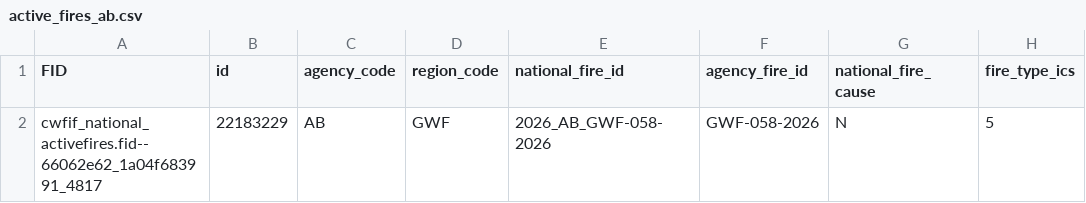
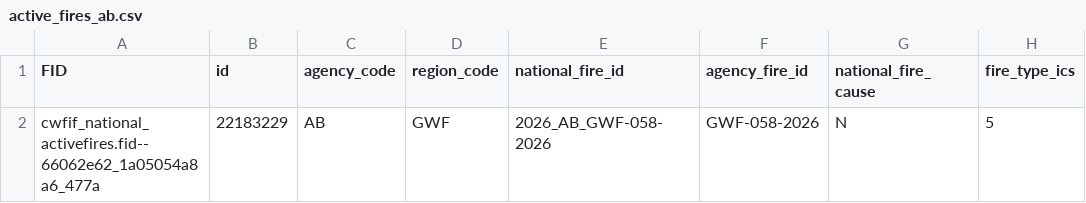
Before and after one commit to jagius/cda-air-quality-compiler, a CSV file: docs/active_fires_ab.csv, drawn as a sheet; only a part is shown; the diff names each change by its address in the sheet, - before the commit and + after, or states it on an @@ line.

```diff
--- a/docs/active_fires_ab.csv
+++ b/docs/active_fires_ab.csv
-A2 (FID): cwfif_national_activefires.fid--66062e62_1a04f683991_4817
+A2 (FID): cwfif_national_activefires.fid--66062e62_1a05054a8a6_477a
```
Also changed, not shown: docs/active_fires.csv, docs/active_fires_bc.csv, 7 other files.
